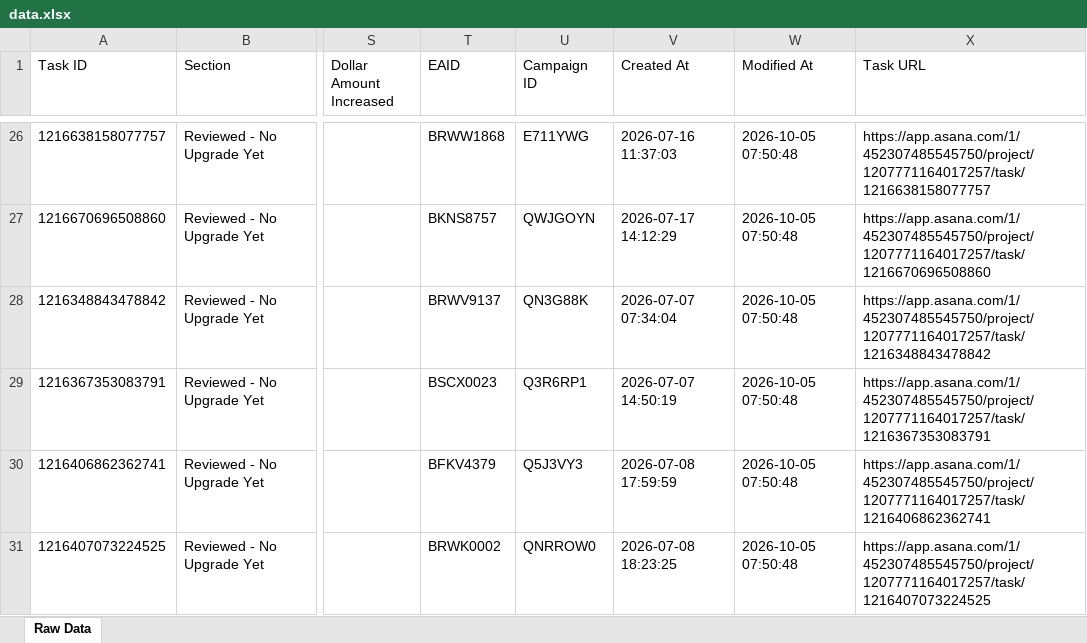
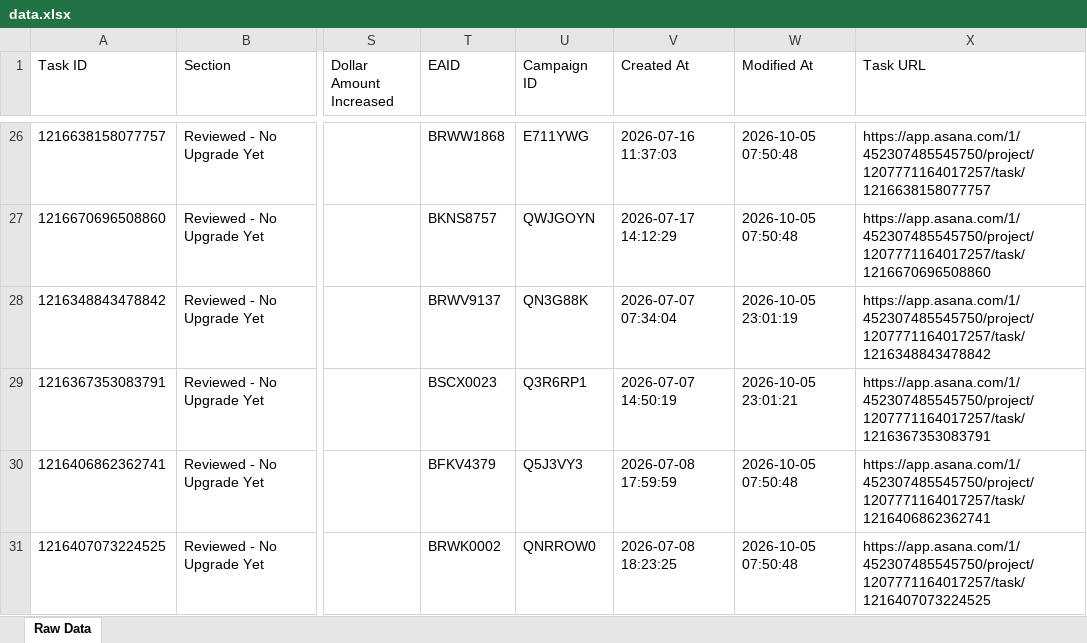
Before and after one commit to timramosthryv/budget-increase-recommendations, an Excel workbook: data.xlsx, sheet Raw Data, drawn as a sheet; only a part is shown, gaps mark what is left out; values as stored, in another font and other column widths than the file's, no borders; the diff names each change by its address in the sheet, - before the commit and + after, or states it on an @@ line.

```diff
--- a/data.xlsx (sheet Raw Data)
+++ b/data.xlsx (sheet Raw Data)
-W28 (Modified At): 2026-10-05 07:50:48
+W28 (Modified At): 2026-10-05 23:01:19
-W29 (Modified At): 2026-10-05 07:50:48
+W29 (Modified At): 2026-10-05 23:01:21
```
Also changed, not shown: 1 other file.
